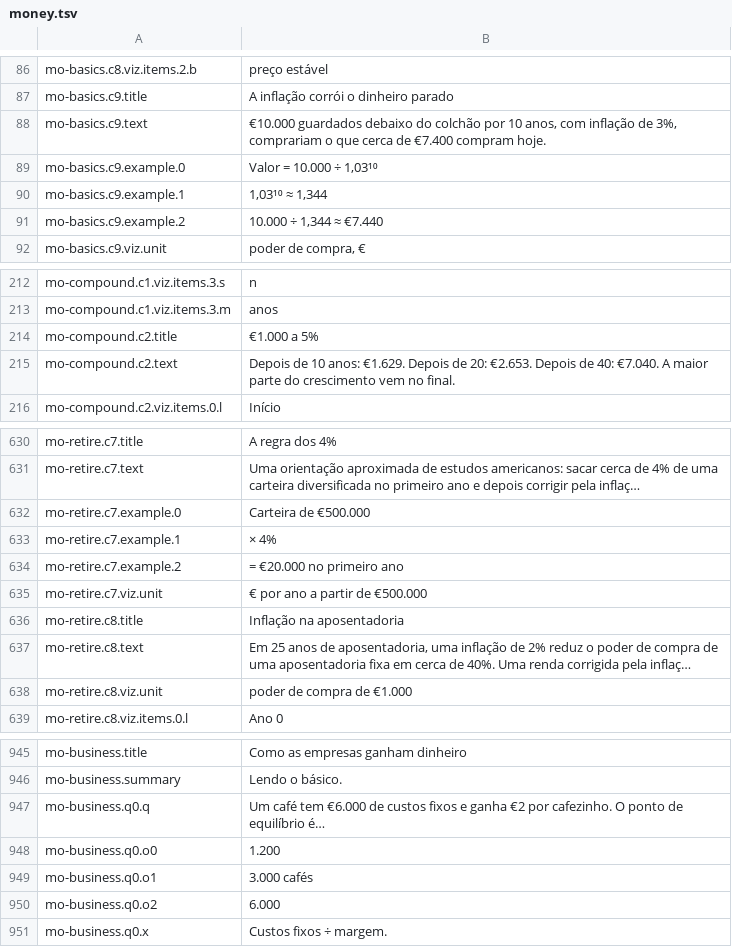
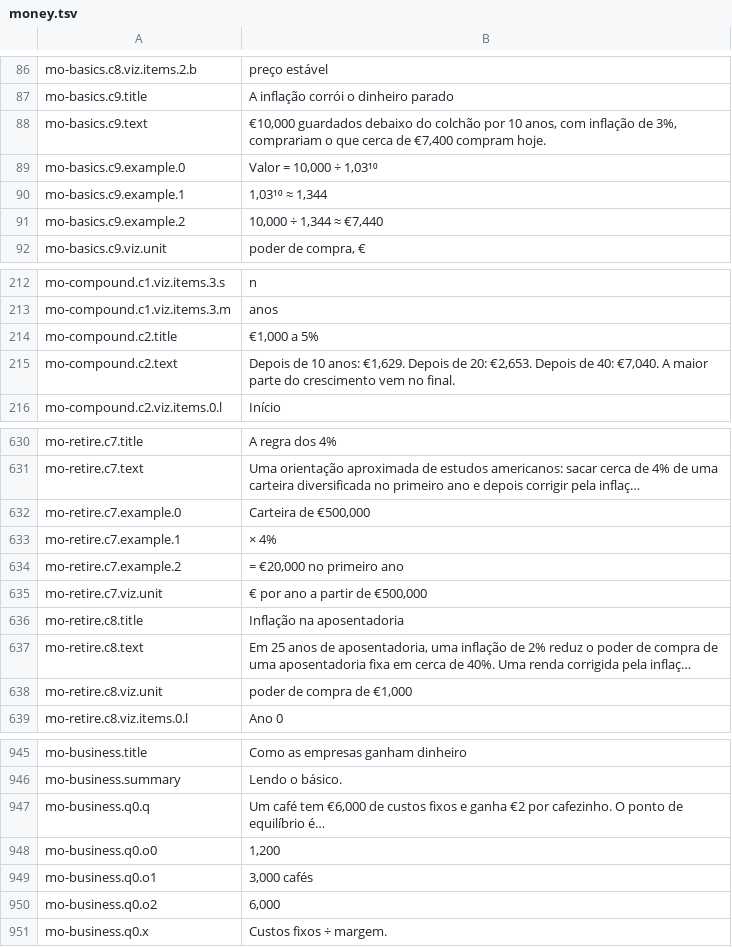
Before and after one commit to carlosCastro99/thiirfv588wui5773, a TSV file: content/i18n/pt-BR/money.tsv, drawn as a sheet; only a part is shown, gaps mark what is left out; long unchanged cells end in …; the diff covers the shown part only; the diff names each change by its address in the sheet, - before the commit and + after, or states it on an @@ line.

```diff
--- a/content/i18n/pt-BR/money.tsv
+++ b/content/i18n/pt-BR/money.tsv
-B88: €10.000 guardados debaixo do colchão por 10 anos, com inflação de 3%, comprariam o que cerca de €7.400 compram hoje.
+B88: €10,000 guardados debaixo do colchão por 10 anos, com inflação de 3%, comprariam o que cerca de €7,400 compram hoje.
-B89: Valor = 10.000 ÷ 1,03¹⁰
+B89: Valor = 10,000 ÷ 1,03¹⁰
-B91: 10.000 ÷ 1,344 ≈ €7.440
+B91: 10,000 ÷ 1,344 ≈ €7,440
-B214: €1.000 a 5%
+B214: €1,000 a 5%
-B215: …10 anos: €1.629. Depois de 20: €2.653. Depois de 40: €7.040. A maior…
+B215: …10 anos: €1,629. Depois de 20: €2,653. Depois de 40: €7,040. A maior…
-B632: Carteira de €500.000
+B632: Carteira de €500,000
-B634: = €20.000 no primeiro ano
+B634: = €20,000 no primeiro ano
-B635: € por ano a partir de €500.000
+B635: € por ano a partir de €500,000
-B638: poder de compra de €1.000
+B638: poder de compra de €1,000
-B947: …café tem €6.000 de custos…
+B947: …café tem €6,000 de custos…
-B948: 1.200
+B948: 1,200
-B949: 3.000 cafés
+B949: 3,000 cafés
-B950: 6.000
+B950: 6,000
```
Also changed, not shown: 24 edited cells elsewhere in this file, 4 other files.
